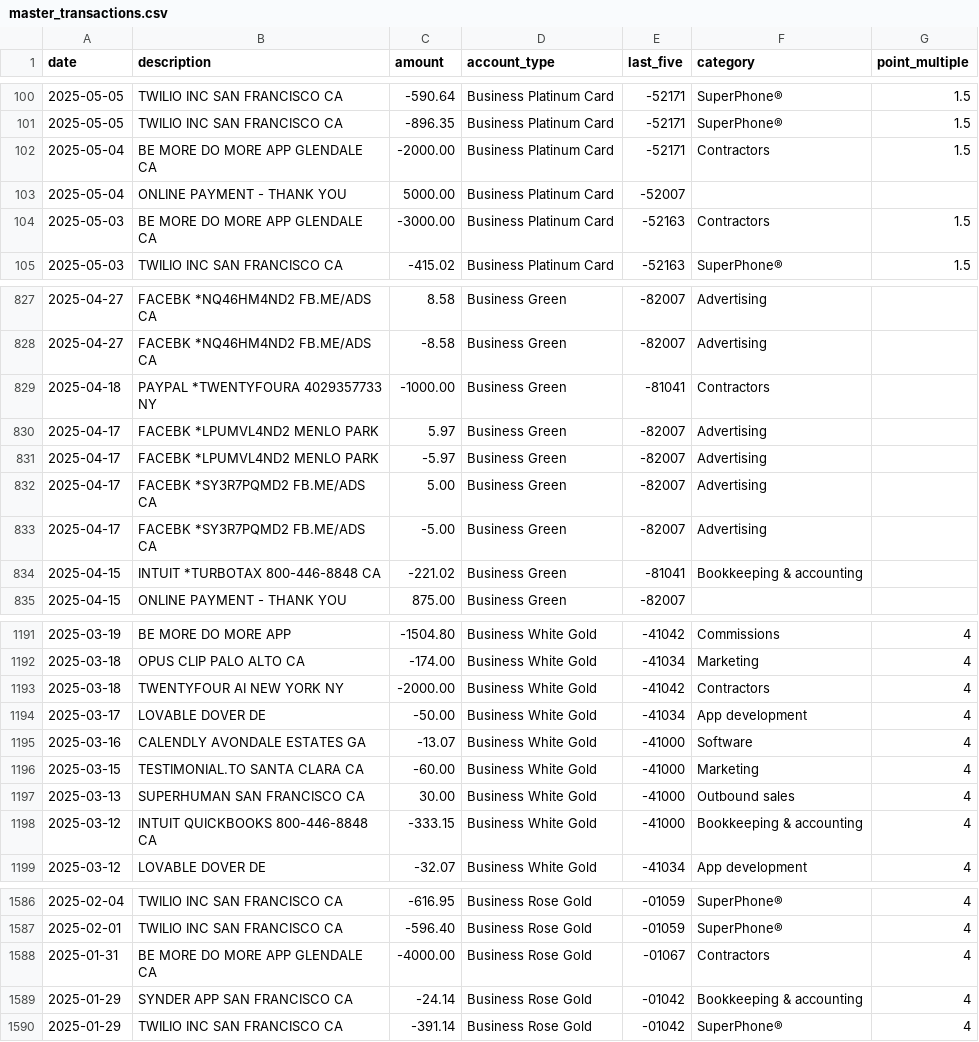
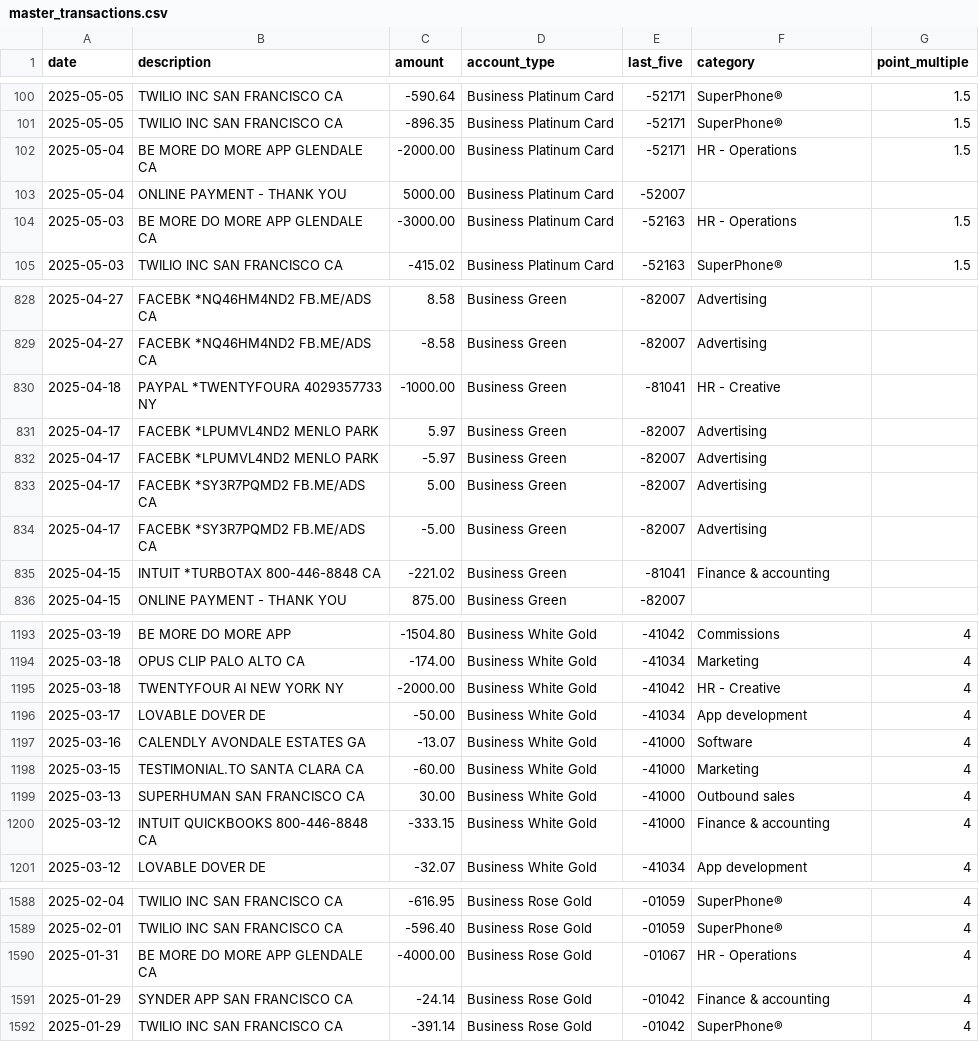
Before and after one commit to ryanleslie/amex360, a CSV file: src/data/master_transactions.csv, drawn as a sheet; only a part is shown, gaps mark what is left out; the diff covers the shown part only.

```diff
--- a/src/data/master_transactions.csv
+++ b/src/data/master_transactions.csv
@@ -101,5 +101,5 @@ date,description,amount,account_type,last_five,category,point_multiple
 2025-05-05,TWILIO INC          SAN FRANCISCO       CA,-896.35,Business Platinum Card,-52171,SuperPhone®,1.5
-2025-05-04,BE MORE DO MORE APP GLENDALE            CA,-2000.00,Business Platinum Card,-52171,Contractors,1.5
+2025-05-04,BE MORE DO MORE APP GLENDALE            CA,-2000.00,Business Platinum Card,-52171,HR - Operations,1.5
 2025-05-04,ONLINE PAYMENT - THANK YOU,5000.00,Business Platinum Card,-52007,,
-2025-05-03,BE MORE DO MORE APP GLENDALE            CA,-3000.00,Business Platinum Card,-52163,Contractors,1.5
+2025-05-03,BE MORE DO MORE APP GLENDALE            CA,-3000.00,Business Platinum Card,-52163,HR - Operations,1.5
 2025-05-03,TWILIO INC          SAN FRANCISCO       CA,-415.02,Business Platinum Card,-52163,SuperPhone®,1.5
@@ -828,3 +829,3 @@ date,description,amount,account_type,last_five,category,point_multiple
 2025-04-27,FACEBK *NQ46HM4ND2  FB.ME/ADS           CA,-8.58,Business Green,-82007,Advertising,
-2025-04-18,PAYPAL *TWENTYFOURA 4029357733          NY,-1000.00,Business Green,-81041,Contractors,
+2025-04-18,PAYPAL *TWENTYFOURA 4029357733          NY,-1000.00,Business Green,-81041,HR - Creative,
 2025-04-17,FACEBK *LPUMVL4ND2  MENLO PARK,5.97,Business Green,-82007,Advertising,
@@ -833,3 +834,3 @@ date,description,amount,account_type,last_five,category,point_multiple
 2025-04-17,FACEBK *SY3R7PQMD2  FB.ME/ADS           CA,-5.00,Business Green,-82007,Advertising,
-2025-04-15,INTUIT *TURBOTAX    800-446-8848        CA,-221.02,Business Green,-81041,Bookkeeping & accounting,
+2025-04-15,INTUIT *TURBOTAX    800-446-8848        CA,-221.02,Business Green,-81041,Finance & accounting,
 2025-04-15,ONLINE PAYMENT - THANK YOU,875.00,Business Green,-82007,,
@@ -1192,3 +1194,3 @@ date,description,amount,account_type,last_five,category,point_multiple
 2025-03-18,OPUS CLIP           PALO ALTO           CA,-174.00,Business White Gold,-41034,Marketing,4
-2025-03-18,TWENTYFOUR AI       NEW YORK            NY,-2000.00,Business White Gold,-41042,Contractors,4
+2025-03-18,TWENTYFOUR AI       NEW YORK            NY,-2000.00,Business White Gold,-41042,HR - Creative,4
 2025-03-17,LOVABLE             DOVER               DE,-50.00,Business White Gold,-41034,App development,4
@@ -1197,3 +1199,3 @@ date,description,amount,account_type,last_five,category,point_multiple
 2025-03-13,SUPERHUMAN          SAN FRANCISCO       CA,30.00,Business White Gold,-41000,Outbound sales,4
-2025-03-12,INTUIT QUICKBOOKS   800-446-8848        CA,-333.15,Business White Gold,-41000,Bookkeeping & accounting,4
+2025-03-12,INTUIT QUICKBOOKS   800-446-8848        CA,-333.15,Business White Gold,-41000,Finance & accounting,4
 2025-03-12,LOVABLE             DOVER               DE,-32.07,Business White Gold,-41034,App development,4
@@ -1587,4 +1589,4 @@ date,description,amount,account_type,last_five,category,point_multiple
 2025-02-01,TWILIO INC          SAN FRANCISCO       CA,-596.40,Business Rose Gold,-01059,SuperPhone®,4
-2025-01-31,BE MORE DO MORE APP GLENDALE            CA,-4000.00,Business Rose Gold,-01067,Contractors,4
-2025-01-29,SYNDER APP          SAN FRANCISCO       CA,-24.14,Business Rose Gold,-01042,Bookkeeping & accounting,4
+2025-01-31,BE MORE DO MORE APP GLENDALE            CA,-4000.00,Business Rose Gold,-01067,HR - Operations,4
+2025-01-29,SYNDER APP          SAN FRANCISCO       CA,-24.14,Business Rose Gold,-01042,Finance & accounting,4
 2025-01-29,TWILIO INC          SAN FRANCISCO       CA,-391.14,Business Rose Gold,-01042,SuperPhone®,4
```
Also changed, not shown: 2 added rows and 30 edited cells elsewhere in this file.
